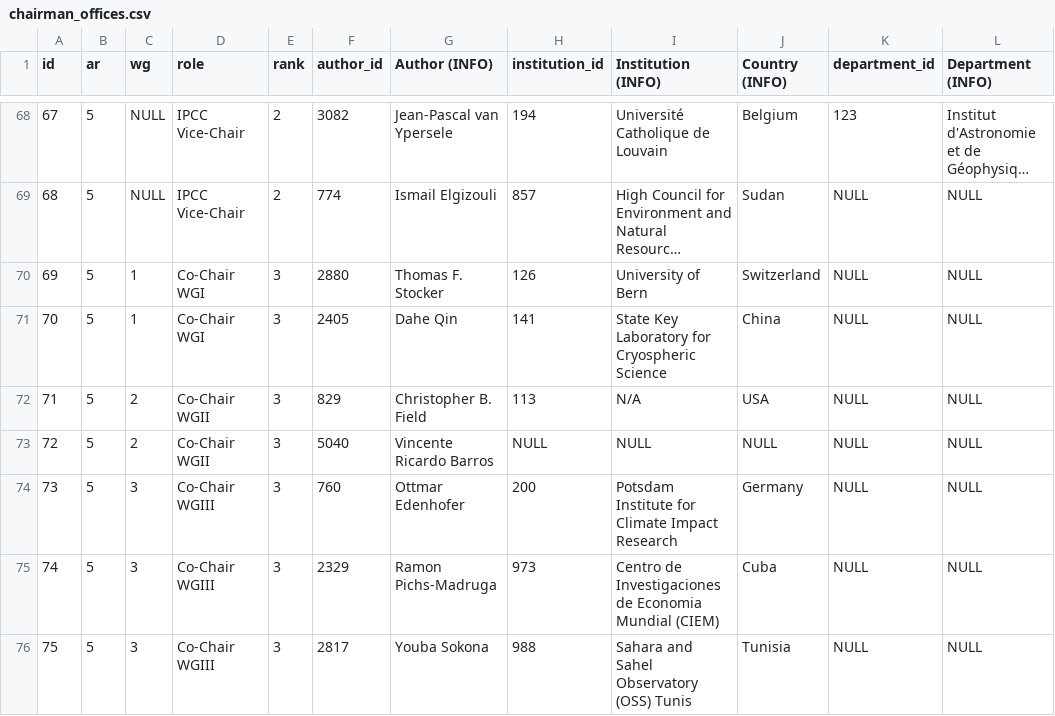
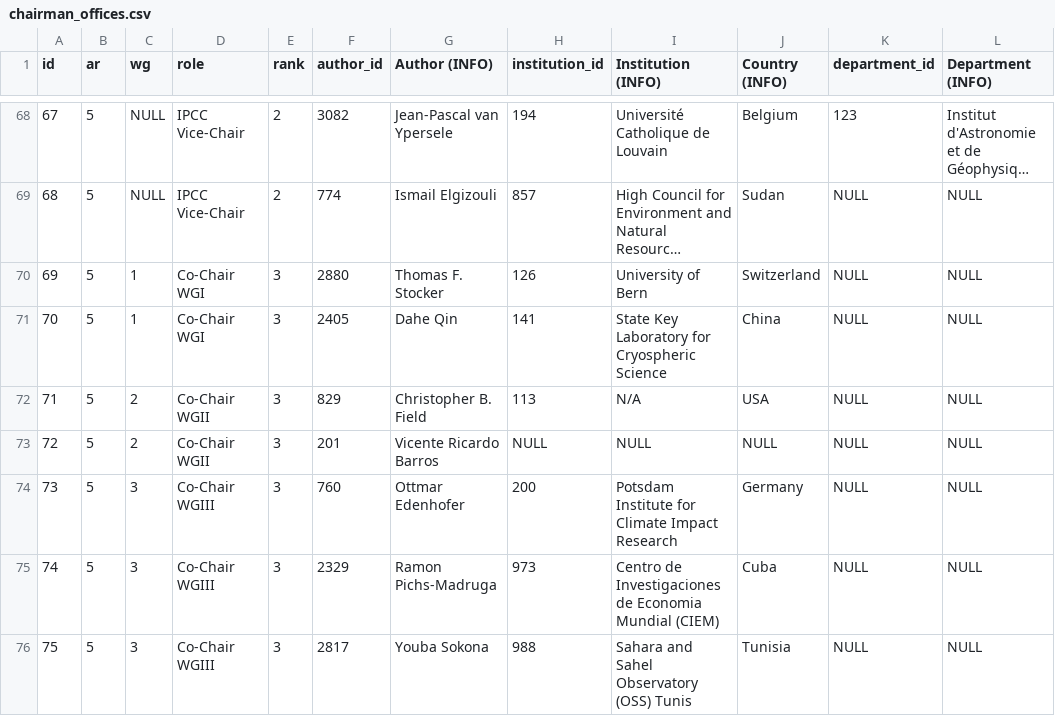
Before and after one commit to eric-brechemier/ipcc-database, a CSV file: data/chairman_offices.csv, drawn as a sheet; only a part is shown, gaps mark what is left out; long unchanged cells end in ….

Commit message:
Delete duplicate author Vincente Ricardo Barros (5040)
This author is a duplicate of Vicente Ricardo Barros (201);
I replaced the entry in chairman_offices. No participation
was associated with the author 5040.

```diff
--- a/data/chairman_offices.csv
+++ b/data/chairman_offices.csv
@@ -72,3 +72,3 @@ id,ar,wg,role,rank,author_id,Author (INFO),institution_id,Institution (INFO),Cou
 71,5,2,Co-Chair WGII,3,829,Christopher B. Field,113,N/A,USA,NULL,NULL
-72,5,2,Co-Chair WGII,3,5040,Vincente Ricardo Barros,NULL,NULL,NULL,NULL,NULL
+72,5,2,Co-Chair WGII,3,201,Vicente Ricardo Barros,NULL,NULL,NULL,NULL,NULL
 73,5,3,Co-Chair WGIII,3,760,Ottmar Edenhofer,200,Potsdam Institute for Climate Impact Research,Germany,NULL,NULL
```
Also changed, not shown: data/authors.csv.
